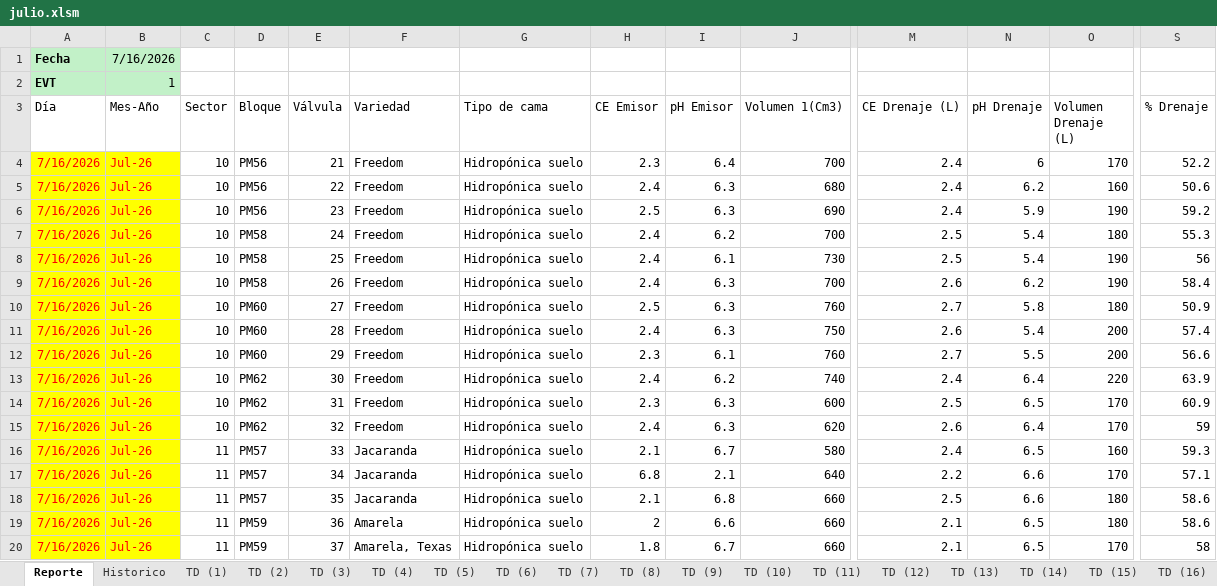
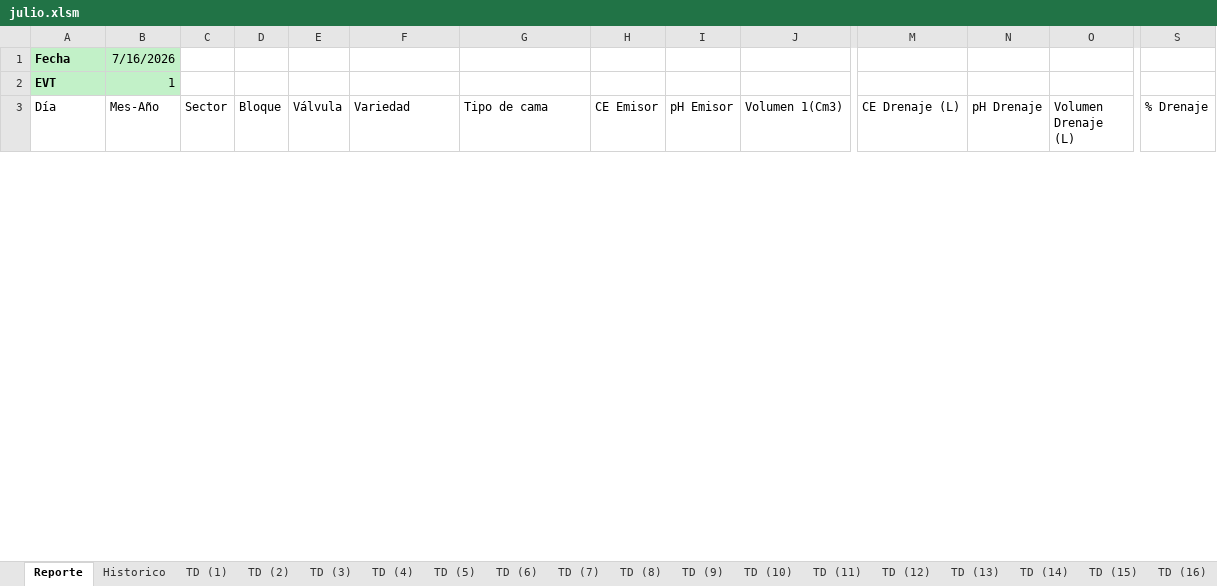
Before and after one commit to floreseltandilpm-creator/Primavera-Rosa, an Excel workbook: julio.xlsm, sheet Reporte, drawn as a sheet; only a part is shown, gaps mark what is left out; values as stored, in another font and other column widths than the file's, no borders; charts and pictures and table styles not drawn; removed rows and columns are numbered as before the commit, all else as after; rows hold the shown columns only; the diff covers the shown part only; the diff names each change by its address in the sheet, - before the commit and + after, or states it on an @@ line.

```diff
--- a/julio.xlsm (sheet Reporte)
+++ b/julio.xlsm (sheet Reporte)
-row 4: 7/16/2026 | Jul-26 | 10 | PM56 | 21 | Freedom | Hidropónica suelo | 2.3 | 6.4 | 700 | 2.4 | 6 | 170 | 52.2
-row 5: 7/16/2026 | Jul-26 | 10 | PM56 | 22 | Freedom | Hidropónica suelo | 2.4 | 6.3 | 680 | 2.4 | 6.2 | 160 | 50.6
-row 6: 7/16/2026 | Jul-26 | 10 | PM56 | 23 | Freedom | Hidropónica suelo | 2.5 | 6.3 | 690 | 2.4 | 5.9 | 190 | 59.2
-row 7: 7/16/2026 | Jul-26 | 10 | PM58 | 24 | Freedom | Hidropónica suelo | 2.4 | 6.2 | 700 | 2.5 | 5.4 | 180 | 55.3
-row 8: 7/16/2026 | Jul-26 | 10 | PM58 | 25 | Freedom | Hidropónica suelo | 2.4 | 6.1 | 730 | 2.5 | 5.4 | 190 | 56
-row 9: 7/16/2026 | Jul-26 | 10 | PM58 | 26 | Freedom | Hidropónica suelo | 2.4 | 6.3 | 700 | 2.6 | 6.2 | 190 | 58.4
-row 10: 7/16/2026 | Jul-26 | 10 | PM60 | 27 | Freedom | Hidropónica suelo | 2.5 | 6.3 | 760 | 2.7 | 5.8 | 180 | 50.9
-row 11: 7/16/2026 | Jul-26 | 10 | PM60 | 28 | Freedom | Hidropónica suelo | 2.4 | 6.3 | 750 | 2.6 | 5.4 | 200 | 57.4
-row 12: 7/16/2026 | Jul-26 | 10 | PM60 | 29 | Freedom | Hidropónica suelo | 2.3 | 6.1 | 760 | 2.7 | 5.5 | 200 | 56.6
-row 13: 7/16/2026 | Jul-26 | 10 | PM62 | 30 | Freedom | Hidropónica suelo | 2.4 | 6.2 | 740 | 2.4 | 6.4 | 220 | 63.9
-row 14: 7/16/2026 | Jul-26 | 10 | PM62 | 31 | Freedom | Hidropónica suelo | 2.3 | 6.3 | 600 | 2.5 | 6.5 | 170 | 60.9
-row 15: 7/16/2026 | Jul-26 | 10 | PM62 | 32 | Freedom | Hidropónica suelo | 2.4 | 6.3 | 620 | 2.6 | 6.4 | 170 | 59
-row 16: 7/16/2026 | Jul-26 | 11 | PM57 | 33 | Jacaranda | Hidropónica suelo | 2.1 | 6.7 | 580 | 2.4 | 6.5 | 160 | 59.3
-row 17: 7/16/2026 | Jul-26 | 11 | PM57 | 34 | Jacaranda | Hidropónica suelo | 6.8 | 2.1 | 640 | 2.2 | 6.6 | 170 | 57.1
-row 18: 7/16/2026 | Jul-26 | 11 | PM57 | 35 | Jacaranda | Hidropónica suelo | 2.1 | 6.8 | 660 | 2.5 | 6.6 | 180 | 58.6
-row 19: 7/16/2026 | Jul-26 | 11 | PM59 | 36 | Amarela | Hidropónica suelo | 2 | 6.6 | 660 | 2.1 | 6.5 | 180 | 58.6
-row 20: 7/16/2026 | Jul-26 | 11 | PM59 | 37 | Amarela, Texas | Hidropónica suelo | 1.8 | 6.7 | 660 | 2.1 | 6.5 | 170 | 58
```
Also changed, not shown: 53 added rows and 36 removed rows elsewhere in this sheet, sheet Historico, sheet TD (16), sheet TD (20), sheet TD (2), sheet TD (8), sheet TD (38), 48 more sheets.
